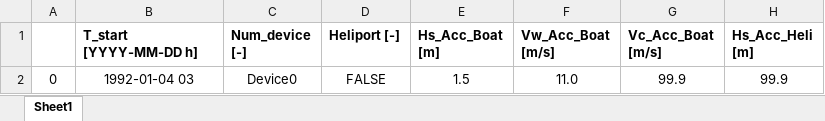
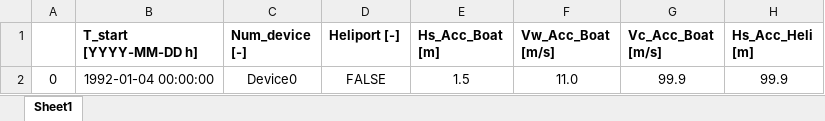
Before and after one commit to PauloCh/DTOcean-WP5, an Excel workbook: src/databases/WP6_BoM.xlsx, sheet Sheet1, drawn as a sheet; only a part is shown; values as stored, in another font and other column widths than the file's, no borders; the diff names each change by its address in the sheet, - before the commit and + after, or states it on an @@ line.

Commit message:
wp6 and database

```diff
--- a/src/databases/WP6_BoM.xlsx (sheet Sheet1)
+++ b/src/databases/WP6_BoM.xlsx (sheet Sheet1)
-B2 (T_start [YYYY-MM-DD h]): 1992-01-04 03
+B2 (T_start [YYYY-MM-DD h]): 1992-01-04 00:00:00
```
Also changed, not shown: 5 other files.
